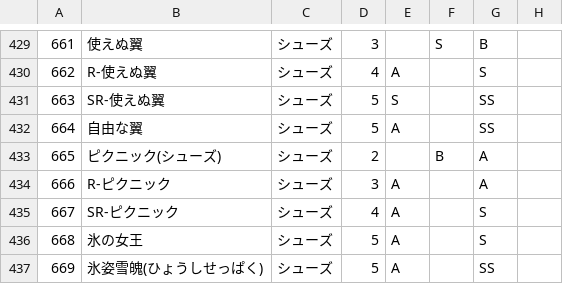
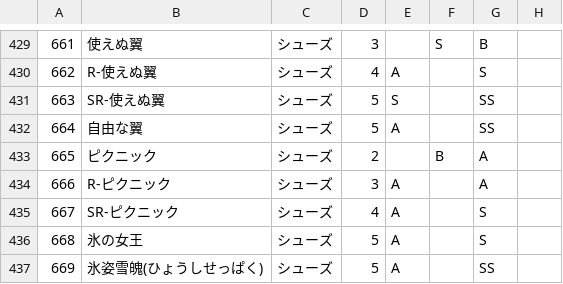
Before and after one commit to ShTair/MiracleNikkiData, a CSV file: Items/6_Shoes.csv, drawn as a sheet; only a part is shown, gaps mark what is left out; the diff names each change by its address in the sheet, - before the commit and + after, or states it on an @@ line.

```diff
--- a/Items/6_Shoes.csv
+++ b/Items/6_Shoes.csv
-B433: ピクニック(シューズ)
+B433: ピクニック
```
Also changed, not shown: Items/7_Accessory.csv.
